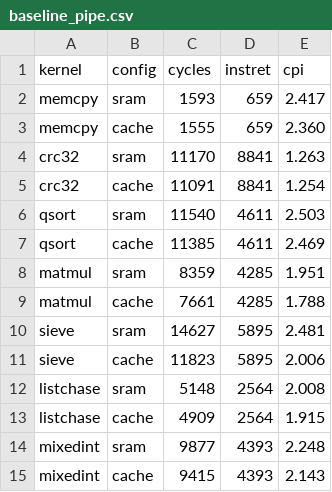
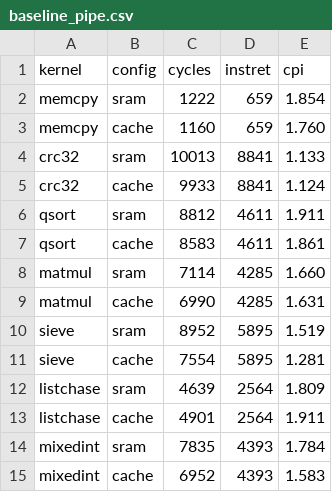
Before and after one commit to quantiumv/core, a CSV file: verification/perf/baseline_pipe.csv, drawn as a sheet.

```diff
--- a/verification/perf/baseline_pipe.csv
+++ b/verification/perf/baseline_pipe.csv
@@ -1,15 +1,15 @@
 kernel,config,cycles,instret,cpi
-memcpy,sram,1593,659,2.417
-memcpy,cache,1555,659,2.360
-crc32,sram,11170,8841,1.263
-crc32,cache,11091,8841,1.254
-qsort,sram,11540,4611,2.503
-qsort,cache,11385,4611,2.469
-matmul,sram,8359,4285,1.951
-matmul,cache,7661,4285,1.788
-sieve,sram,14627,5895,2.481
-sieve,cache,11823,5895,2.006
-listchase,sram,5148,2564,2.008
-listchase,cache,4909,2564,1.915
-mixedint,sram,9877,4393,2.248
-mixedint,cache,9415,4393,2.143
+memcpy,sram,1222,659,1.854
+memcpy,cache,1160,659,1.760
+crc32,sram,10013,8841,1.133
+crc32,cache,9933,8841,1.124
+qsort,sram,8812,4611,1.911
+qsort,cache,8583,4611,1.861
+matmul,sram,7114,4285,1.660
+matmul,cache,6990,4285,1.631
+sieve,sram,8952,5895,1.519
+sieve,cache,7554,5895,1.281
+listchase,sram,4639,2564,1.809
+listchase,cache,4901,2564,1.911
+mixedint,sram,7835,4393,1.784
+mixedint,cache,6952,4393,1.583
```
Also changed, not shown: verification/perf/baseline_pipe_stack.csv, 1 other file.
